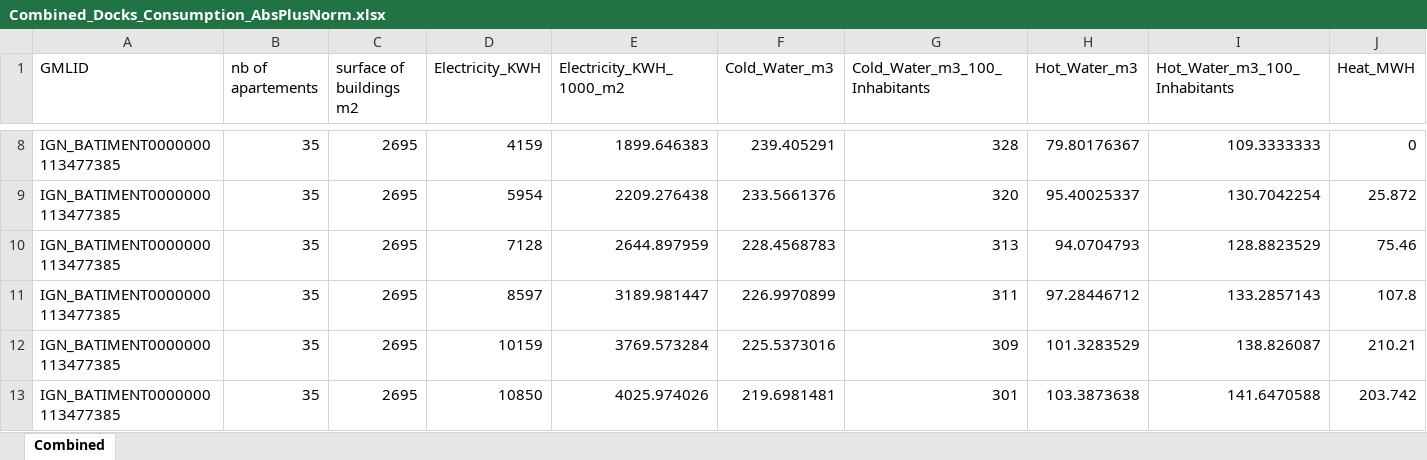
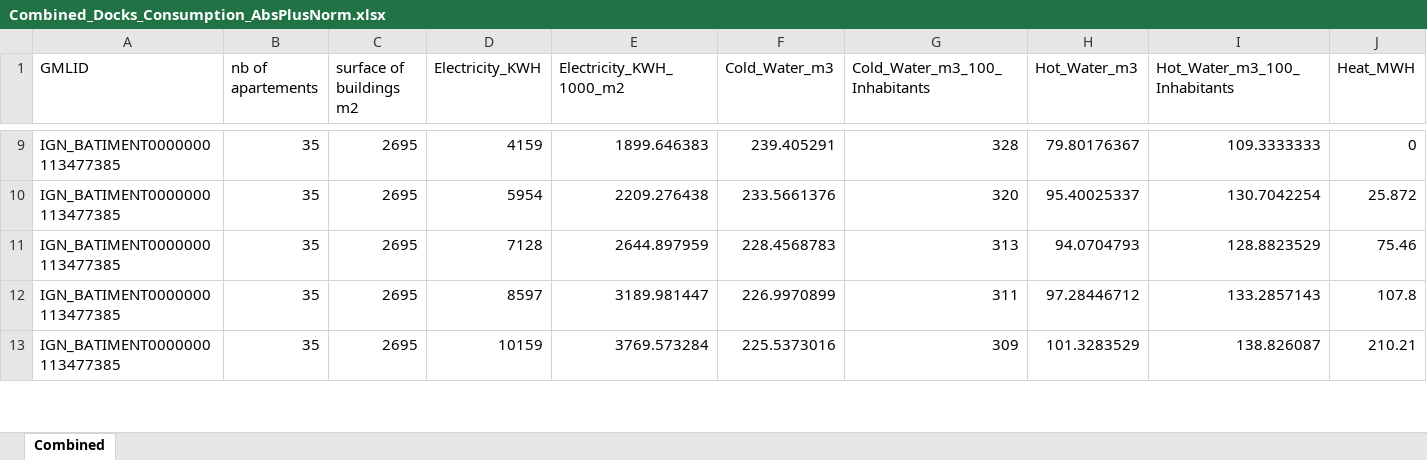
Before and after one commit to Son-HNguyen/CombineExcelFiles, an Excel workbook: output/Combined_Docks_Consumption_AbsPlusNorm.xlsx, sheet Combined, drawn as a sheet; only a part is shown, gaps mark what is left out; values as stored, in another font and other column widths than the file's, no borders; removed rows and columns are numbered as before the commit, all else as after; rows hold the shown columns only; the diff covers the shown part only; the diff names each change by its address in the sheet, - before the commit and + after, or states it on an @@ line.

```diff
--- a/output/Combined_Docks_Consumption_AbsPlusNorm.xlsx (sheet Combined)
+++ b/output/Combined_Docks_Consumption_AbsPlusNorm.xlsx (sheet Combined)
-row 13: IGN_BATIMENT0000000113477385 | 35 | 2695 | 10850 | 4025.974026 | 219.6981481 | 301 | 103.3873638 | 141.6470588 | 203.742
```
Also changed, not shown: 11 added rows and 10 removed rows elsewhere in this sheet, input/Docks_Consumption_AbsPlusNorm.xlsx.
